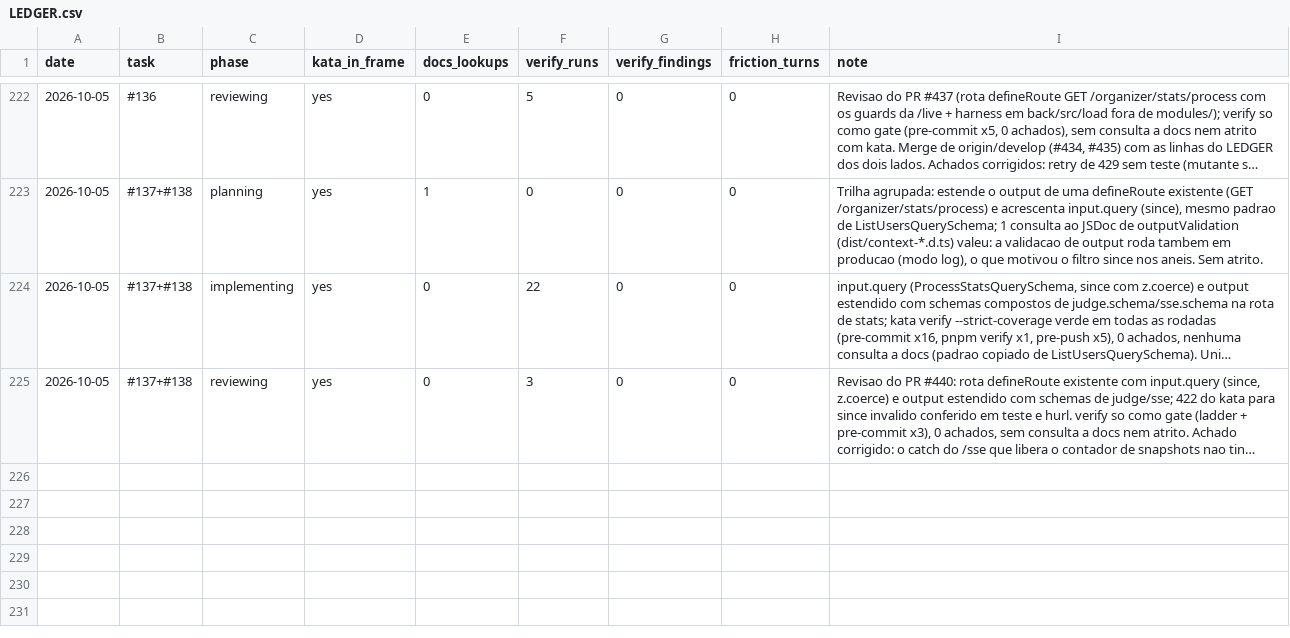
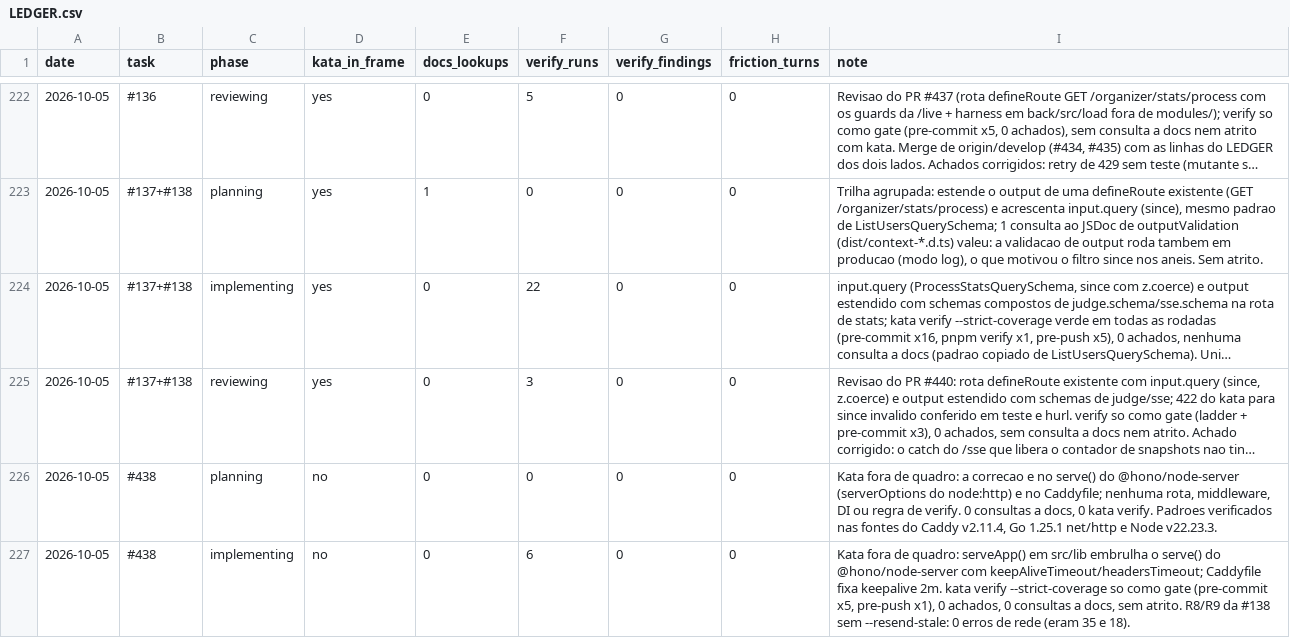
Before and after one commit to guicassol8/kumite, a CSV file: kata-feedback/LEDGER.csv, drawn as a sheet; only a part is shown, gaps mark what is left out; long unchanged cells end in …; the diff names each change by its address in the sheet, - before the commit and + after, or states it on an @@ line.

```diff
--- a/kata-feedback/LEDGER.csv
+++ b/kata-feedback/LEDGER.csv
+row 226: 2026-10-05 | #438 | planning | no | 0 | 0 | 0 | 0 | Kata fora de quadro: a correcao e no serve() do @hono/node-server (serverOptions do node:http) e no Caddyfile; nenhuma rota, middleware, DI ou regra de verify. 0 consultas a docs, 0 kata verify. Padroes verificados nas fontes do Caddy v2.11.4, Go 1.25.1 net/http e Node v22.23.3.
+row 227: 2026-10-05 | #438 | implementing | no | 0 | 6 | 0 | 0 | Kata fora de quadro: serveApp() em src/lib embrulha o serve() do @hono/node-server com keepAliveTimeout/headersTimeout; Caddyfile fixa keepalive 2m. kata verify --strict-coverage so como gate (pre-commit x5, pre-push x1), 0 achados, 0 consultas a docs, sem atrito. R8/R9 da #138 sem --resend-stale: 0 erros de rede (eram 35 e 18).
```
Also changed, not shown: 5 other files.
